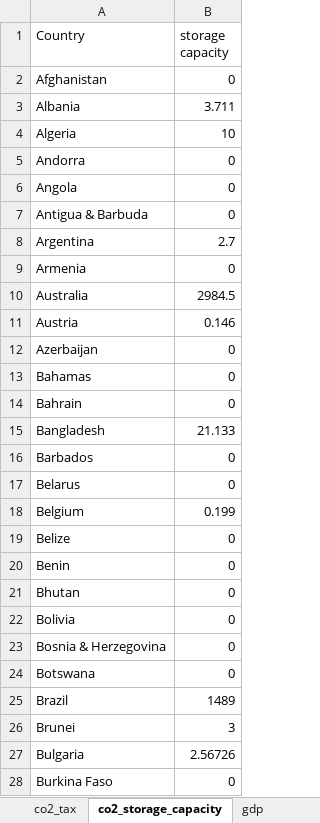
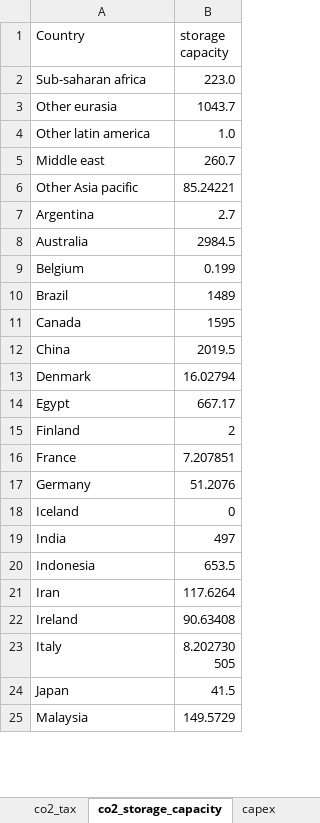
Before and after one commit to syauqiabcde/NDACS-Planning, an Excel workbook: data.xlsx, sheet co2_storage_capacity, drawn as a sheet; only a part is shown; the shorter side is filled out with more unchanged rows; values as stored, in another font and other column widths than the file's, no borders; removed rows and columns are numbered as before the commit, all else as after; the diff covers the shown part only; the diff names each change by its address in the sheet, - before the commit and + after, or states it on an @@ line.

```diff
--- a/data.xlsx (sheet co2_storage_capacity)
+++ b/data.xlsx (sheet co2_storage_capacity)
-row 2: Afghanistan | 0
-row 3: Albania | 3.711
-row 4: Algeria | 10
-row 5: Andorra | 0
-row 6: Angola | 0
-row 7: Antigua & Barbuda | 0
+row 2: Sub-saharan africa | 223.0
+row 3: Other eurasia | 1043.7
+row 4: Other latin america | 1.0
+row 5: Middle east | 260.7
+row 6: Other Asia pacific | 85.24221
-row 9: Armenia | 0
-row 11: Austria | 0.146
-row 12: Azerbaijan | 0
-row 13: Bahamas | 0
-row 14: Bahrain | 0
-row 15: Bangladesh | 21.133
-row 16: Barbados | 0
-row 17: Belarus | 0
-row 19: Belize | 0
-row 20: Benin | 0
-row 21: Bhutan | 0
-row 22: Bolivia | 0
-row 23: Bosnia & Herzegovina | 0
-row 24: Botswana | 0
-row 26: Brunei | 3
-row 27: Bulgaria | 2.56726
-row 28: Burkina Faso | 0
```
Also changed, not shown: 138 removed rows elsewhere in this sheet, sheet gdp, sheet country, sheet co2_tax, sheet resource_reserve, sheet nuclear_perception, sheet nuclear_readiness, 4 more sheets, other sheet tabs, formulas that keep their value, 22 other files.
